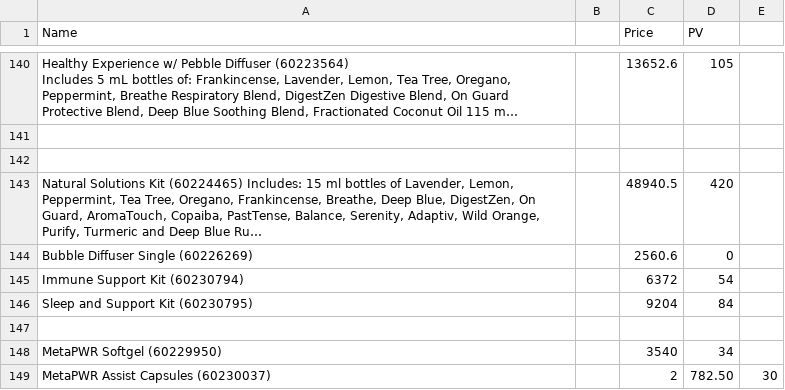
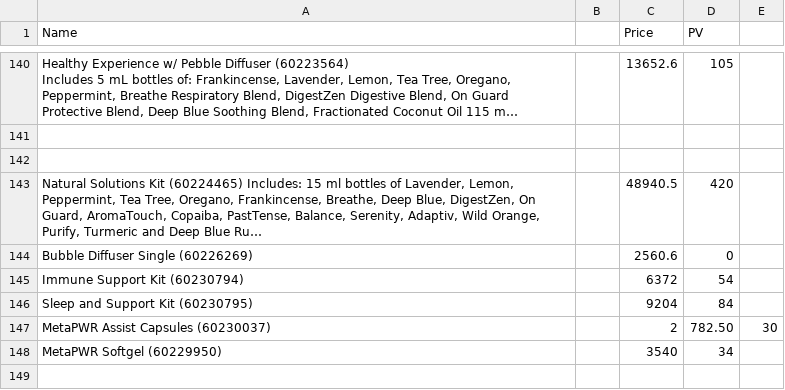
Before and after one commit to petervero-droid/VeroTERRA, a CSV file: sample_products.csv, drawn as a sheet; only a part is shown, gaps mark what is left out; long unchanged cells end in …; removed rows and columns are numbered as before the commit, all else as after; the diff names each change by its address in the sheet, - before the commit and + after, or states it on an @@ line.

Commit message:
Restore product data in sample_products.csv
Restored product list in sample_products.csv after removal.

```diff
--- a/sample_products.csv
+++ b/sample_products.csv
-row 147: (empty)
+row 147: MetaPWR Assist Capsules (60230037) |  | 2 | 782.50 | 30
-row 149: MetaPWR Assist Capsules (60230037) |  | 2 | 782.50 | 30
```
